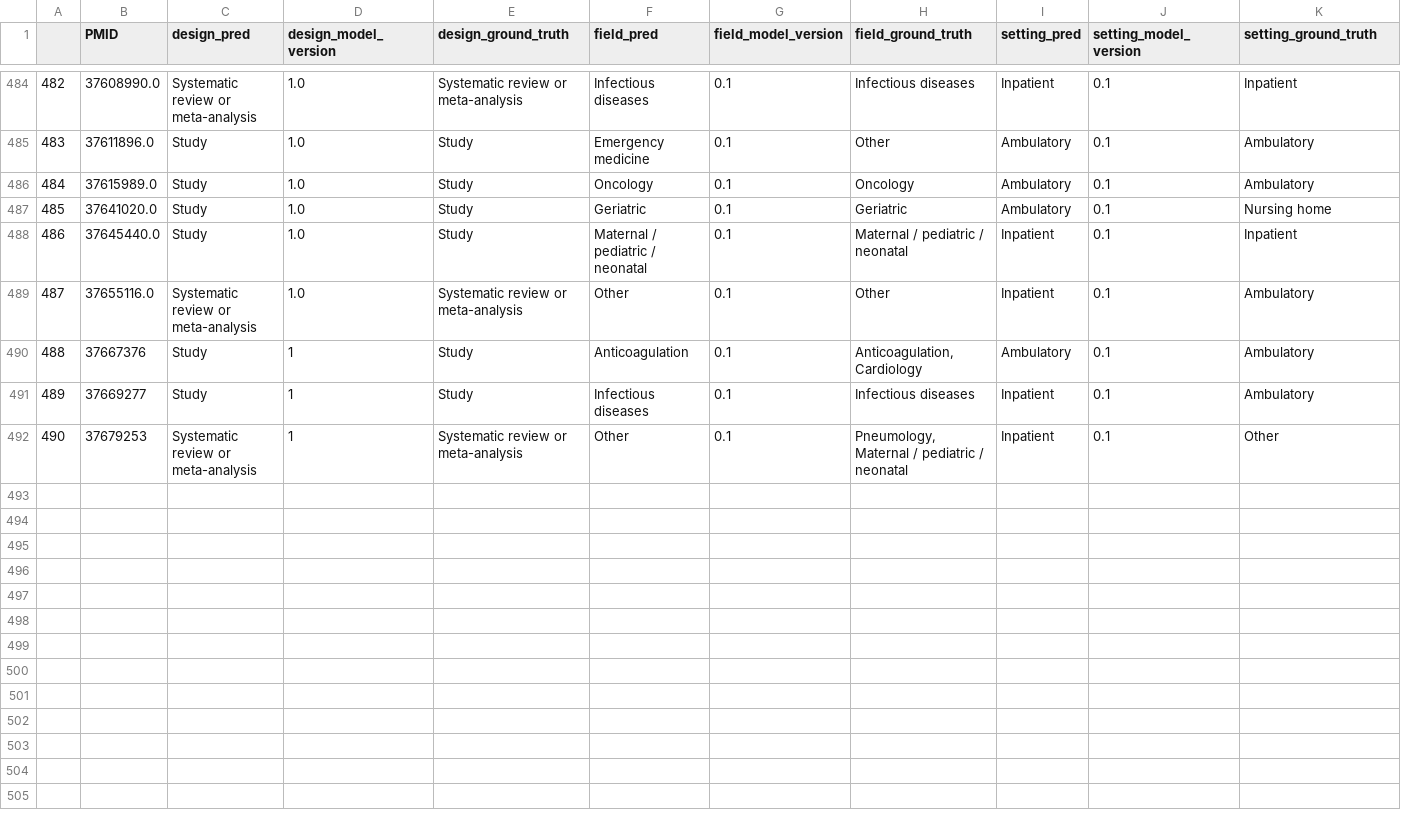
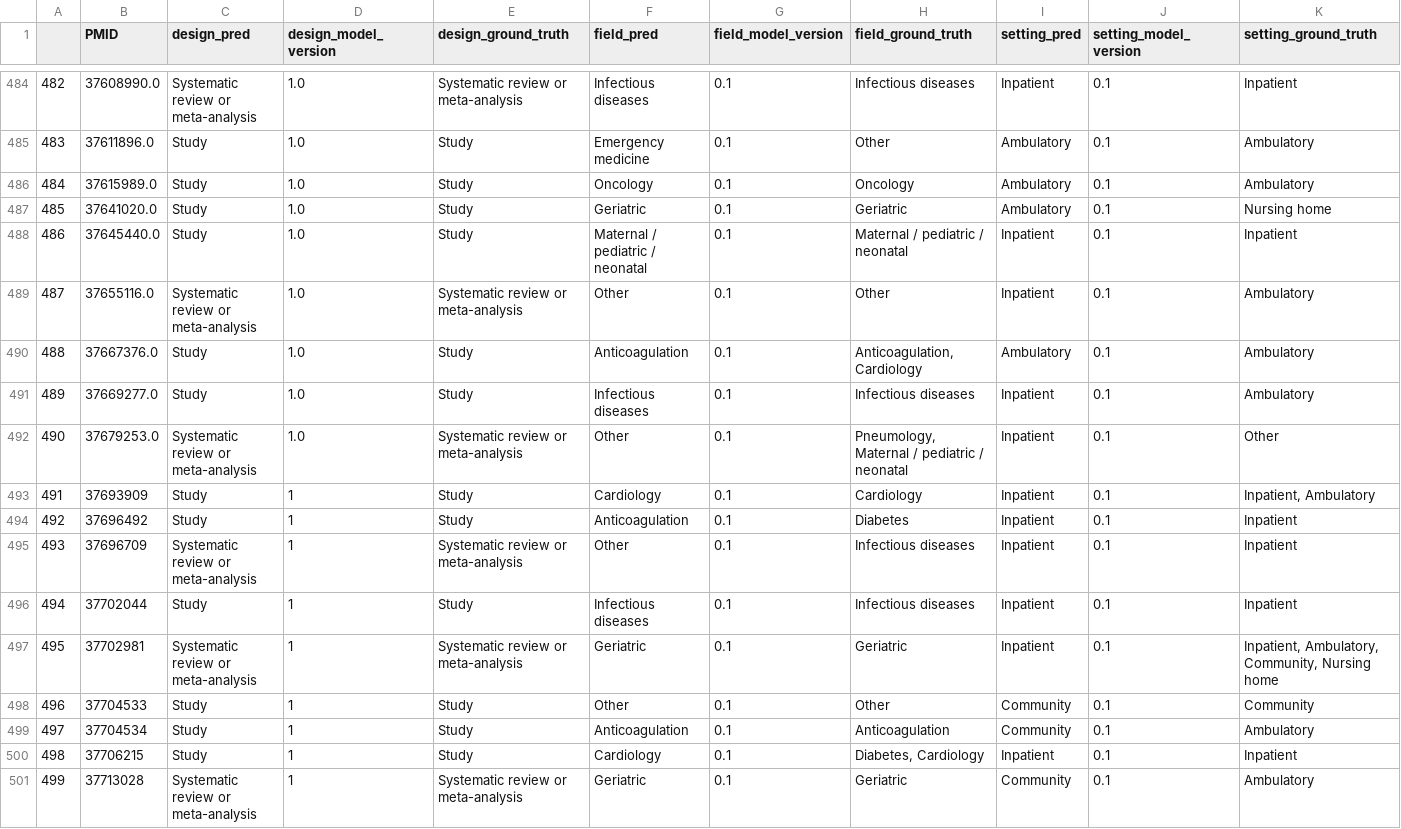
Before and after one commit to urppchusj/impactpharmacie, a CSV file: data/second_gen/predictions.csv, drawn as a sheet; only a part is shown, gaps mark what is left out.

Commit message:
data update 2023/09/18

```diff
--- a/data/second_gen/predictions.csv
+++ b/data/second_gen/predictions.csv
@@ -489,4 +489,13 @@
 487,37655116.0,Systematic review or meta-analysis,1.0,Systematic review or meta-analysis,Other,0.1,Other,Inpatient,0.1,Ambulatory
-488,37667376,Study,1,Study,Anticoagulation,0.1,"Anticoagulation, Cardiology",Ambulatory,0.1,Ambulatory
-489,37669277,Study,1,Study,Infectious diseases,0.1,Infectious diseases,Inpatient,0.1,Ambulatory
-490,37679253,Systematic review or meta-analysis,1,Systematic review or meta-analysis,Other,0.1,"Pneumology, Maternal / pediatric / neonatal",Inpatient,0.1,Other
+488,37667376.0,Study,1.0,Study,Anticoagulation,0.1,"Anticoagulation, Cardiology",Ambulatory,0.1,Ambulatory
+489,37669277.0,Study,1.0,Study,Infectious diseases,0.1,Infectious diseases,Inpatient,0.1,Ambulatory
+490,37679253.0,Systematic review or meta-analysis,1.0,Systematic review or meta-analysis,Other,0.1,"Pneumology, Maternal / pediatric / neonatal",Inpatient,0.1,Other
+491,37693909,Study,1,Study,Cardiology,0.1,Cardiology,Inpatient,0.1,"Inpatient, Ambulatory"
+492,37696492,Study,1,Study,Anticoagulation,0.1,Diabetes,Inpatient,0.1,Inpatient
+493,37696709,Systematic review or meta-analysis,1,Systematic review or meta-analysis,Other,0.1,Infectious diseases,Inpatient,0.1,Inpatient
+494,37702044,Study,1,Study,Infectious diseases,0.1,Infectious diseases,Inpatient,0.1,Inpatient
+495,37702981,Systematic review or meta-analysis,1,Systematic review or meta-analysis,Geriatric,0.1,Geriatric,Inpatient,0.1,"Inpatient, Ambulatory, Community, Nursing home"
+496,37704533,Study,1,Study,Other,0.1,Other,Community,0.1,Community
+497,37704534,Study,1,Study,Anticoagulation,0.1,Anticoagulation,Community,0.1,Ambulatory
+498,37706215,Study,1,Study,Cardiology,0.1,"Diabetes, Cardiology",Inpatient,0.1,Inpatient
+499,37713028,Systematic review or meta-analysis,1,Systematic review or meta-analysis,Geriatric,0.1,Geriatric,Community,0.1,Ambulatory
```
Also changed, not shown: data/second_gen/extraction_log.csv, 2 other files.
